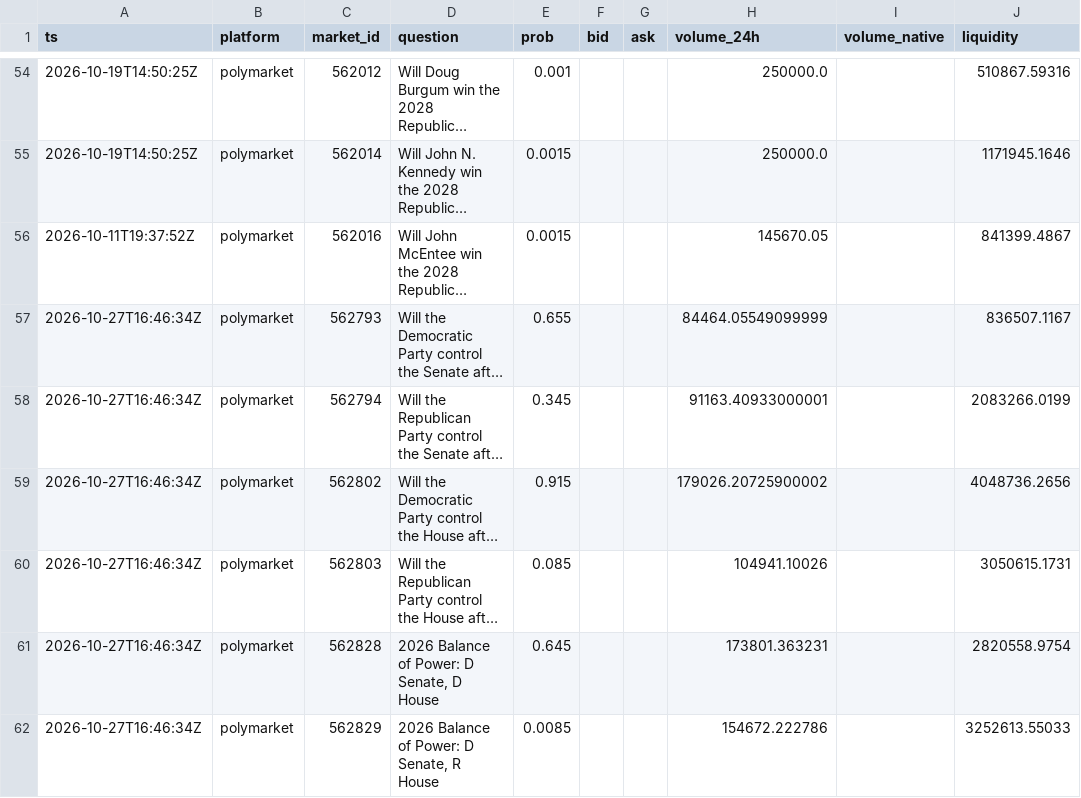
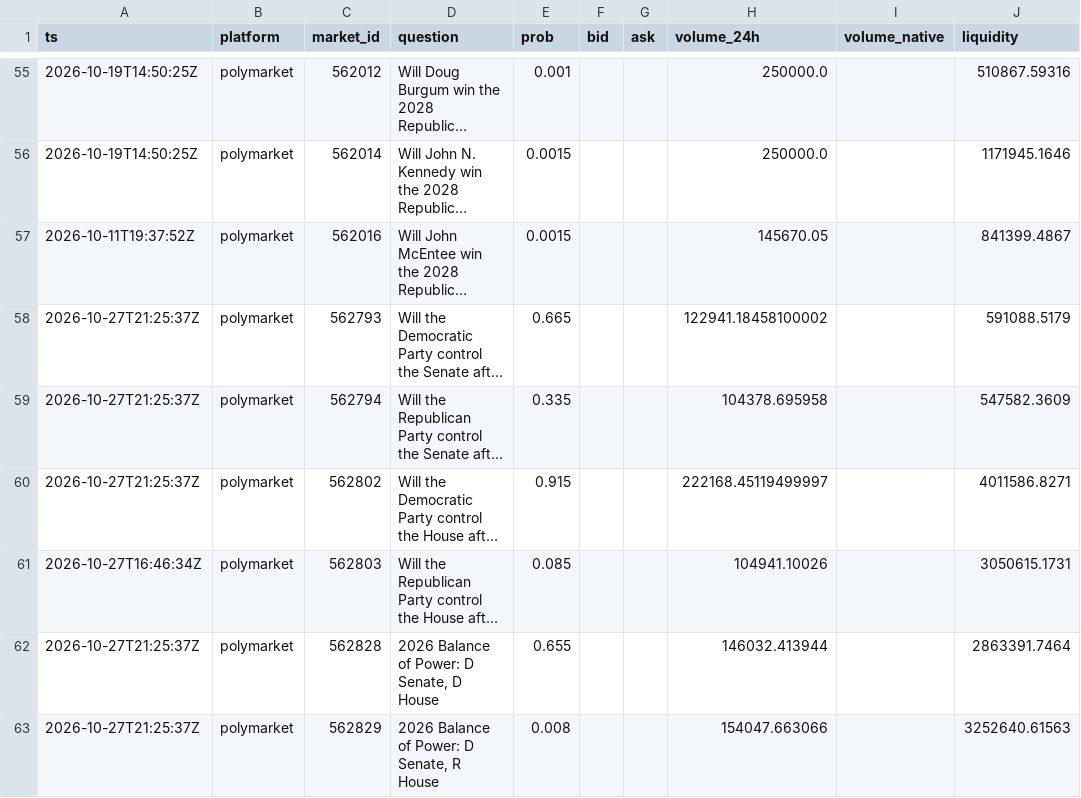
Before and after one commit to yu923zs/prediction-market-analytics, a CSV file: outputs/snapshots_sample.csv, drawn as a sheet; only a part is shown, gaps mark what is left out; long unchanged cells end in …; addresses are those after the commit; the diff covers the shown part only; the diff names each change by its address in the sheet, - before the commit and + after, or states it on an @@ line.

```diff
--- a/outputs/snapshots_sample.csv
+++ b/outputs/snapshots_sample.csv
-A58:A60 (ts): 2026-10-27T16:46:34Z
+A58:A60 (ts): 2026-10-27T21:25:37Z
-E58 (prob): 0.655
+E58 (prob): 0.665
-H58 (volume_24h): 84464.05549099999
+H58 (volume_24h): 122941.18458100002
-J58 (liquidity): 836507.1167
+J58 (liquidity): 591088.5179
-E59 (prob): 0.345
+E59 (prob): 0.335
-H59 (volume_24h): 91163.40933000001
+H59 (volume_24h): 104378.695958
-J59 (liquidity): 2083266.0199
+J59 (liquidity): 547582.3609
-H60 (volume_24h): 179026.20725900002
+H60 (volume_24h): 222168.45119499997
-J60 (liquidity): 4048736.2656
+J60 (liquidity): 4011586.8271
-A62:A63 (ts): 2026-10-27T16:46:34Z
+A62:A63 (ts): 2026-10-27T21:25:37Z
-E62 (prob): 0.645
+E62 (prob): 0.655
-H62 (volume_24h): 173801.363231
+H62 (volume_24h): 146032.413944
-J62 (liquidity): 2820558.9754
+J62 (liquidity): 2863391.7464
-E63 (prob): 0.0085
+E63 (prob): 0.008
-H63 (volume_24h): 154672.222786
+H63 (volume_24h): 154047.663066
-J63 (liquidity): 3252613.55033
+J63 (liquidity): 3252640.61563
```
Also changed, not shown: 3 added rows and 24 edited cells elsewhere in this file, 2 other files.
